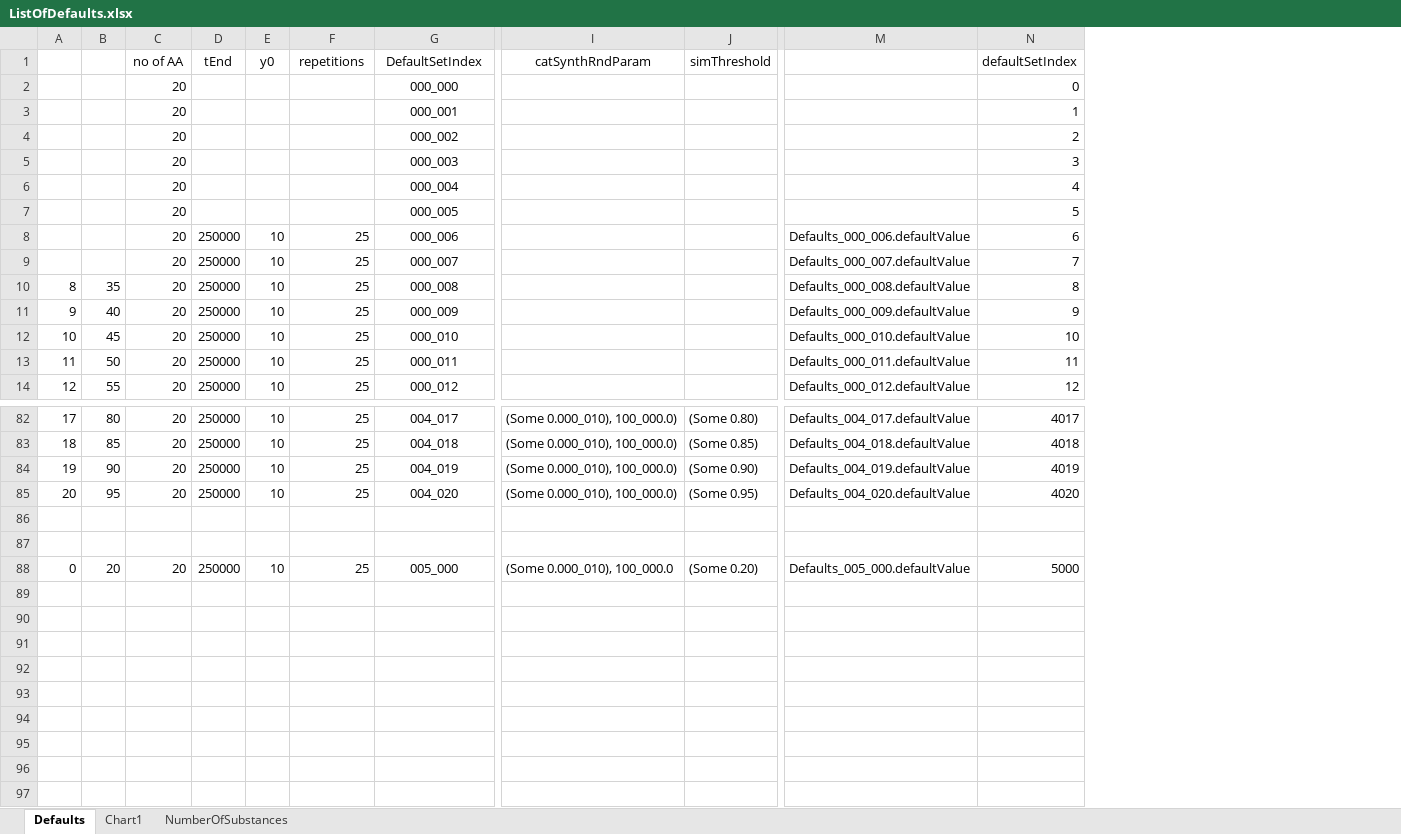
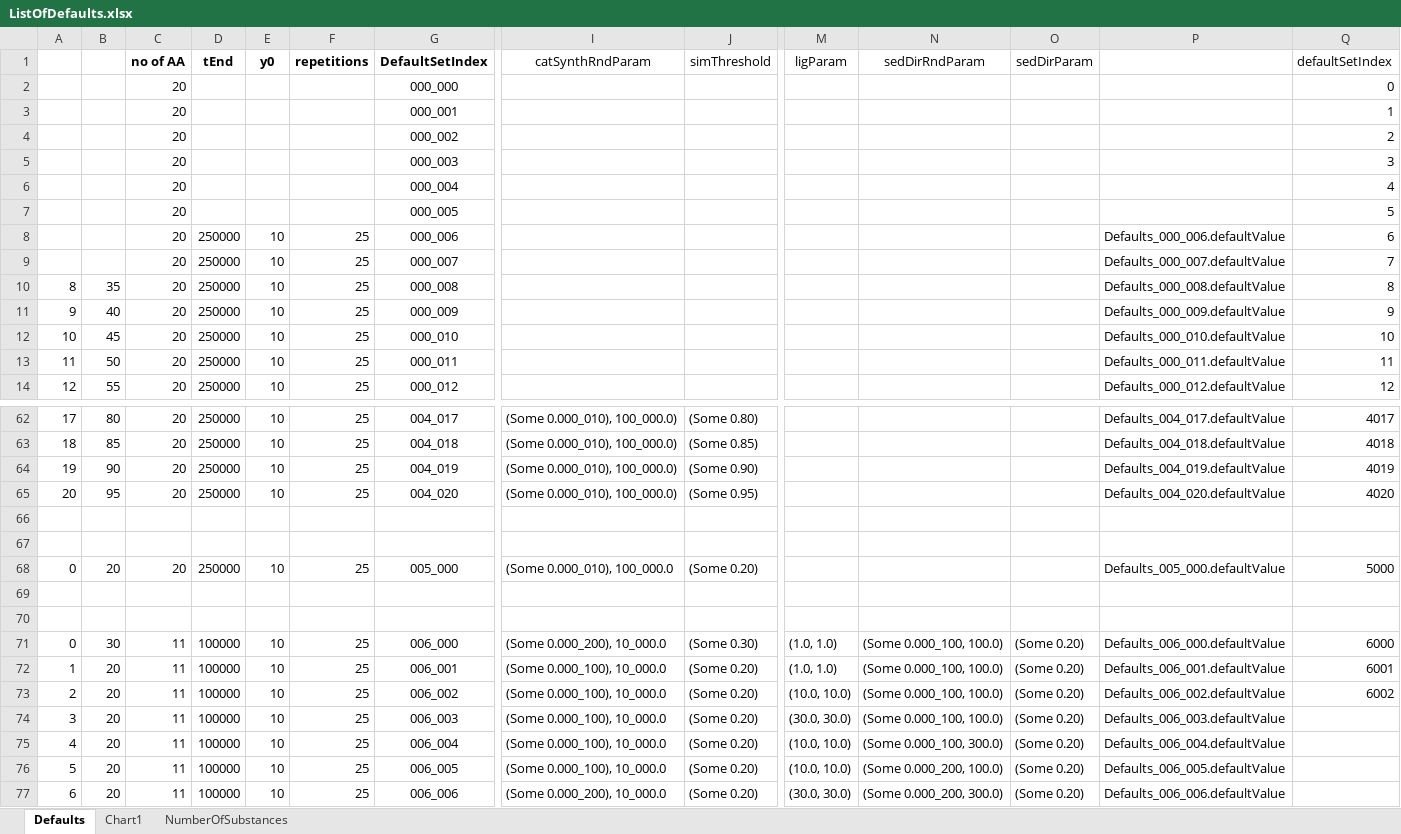
Before and after one commit to kkkmail/ClmFSharp, an Excel workbook: Math/ListOfDefaults.xlsx, sheet Defaults, drawn as a sheet; only a part is shown, gaps mark what is left out; values as stored, in another font and other column widths than the file's, no borders; rows hold the shown columns only; the diff covers the shown part only; the diff names each change by its address in the sheet, - before the commit and + after, or states it on an @@ line.

```diff
--- a/Math/ListOfDefaults.xlsx (sheet Defaults)
+++ b/Math/ListOfDefaults.xlsx (sheet Defaults)
+column M (ligParam), empty
+column N (sedDirRndParam), empty
+column O (sedDirParam), empty
-C1:G1 bold: off
+C1:G1 bold: on
+row 69: (empty)
+row 70: (empty)
+row 71: 0 | 30 | 11 | 100000 | 10 | 25 | 006_000 | (Some 0.000_200), 10_000.0 | (Some 0.30) | (1.0, 1.0) | (Some 0.000_100, 100.0) | (Some 0.20) | Defaults_006_000.defaultValue | 6000
+row 72: 1 | 20 | 11 | 100000 | 10 | 25 | 006_001 | (Some 0.000_100), 10_000.0 | (Some 0.20) | (1.0, 1.0) | (Some 0.000_100, 100.0) | (Some 0.20) | Defaults_006_001.defaultValue | 6001
+row 73: 2 | 20 | 11 | 100000 | 10 | 25 | 006_002 | (Some 0.000_100), 10_000.0 | (Some 0.20) | (10.0, 10.0) | (Some 0.000_100, 100.0) | (Some 0.20) | Defaults_006_002.defaultValue | 6002
+row 74: 3 | 20 | 11 | 100000 | 10 | 25 | 006_003 | (Some 0.000_100), 10_000.0 | (Some 0.20) | (30.0, 30.0) | (Some 0.000_100, 100.0) | (Some 0.20) | Defaults_006_003.defaultValue
+row 75: 4 | 20 | 11 | 100000 | 10 | 25 | 006_004 | (Some 0.000_100), 10_000.0 | (Some 0.20) | (10.0, 10.0) | (Some 0.000_100, 300.0) | (Some 0.20) | Defaults_006_004.defaultValue
+row 76: 5 | 20 | 11 | 100000 | 10 | 25 | 006_005 | (Some 0.000_100), 10_000.0 | (Some 0.20) | (10.0, 10.0) | (Some 0.000_200, 100.0) | (Some 0.20) | Defaults_006_005.defaultValue
+row 77: 6 | 20 | 11 | 100000 | 10 | 25 | 006_006 | (Some 0.000_200), 10_000.0 | (Some 0.20) | (30.0, 30.0) | (Some 0.000_200, 300.0) | (Some 0.20) | Defaults_006_006.defaultValue
```
Also changed, not shown: 20 removed rows elsewhere in this sheet, formulas that keep their value, charts or pictures, 8 other files.
